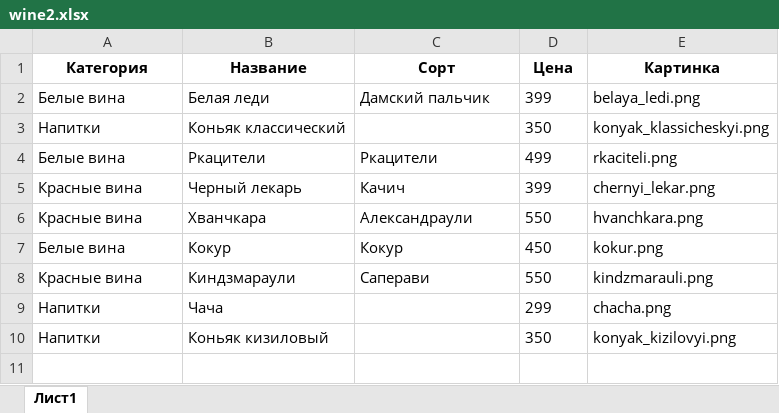
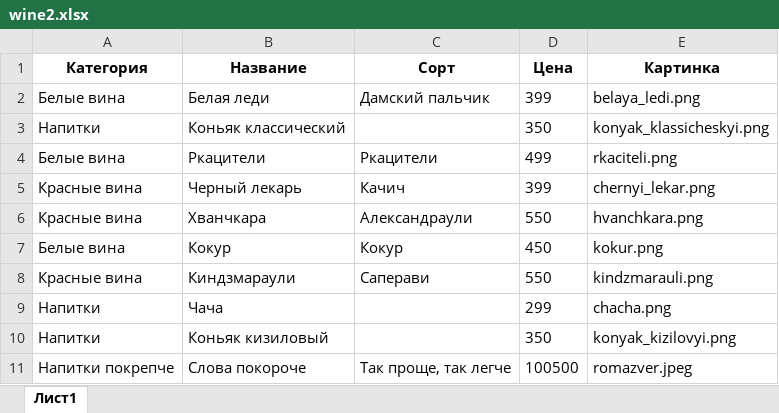
Before and after one commit to BEvgeniya/wine, an Excel workbook: wine2.xlsx, sheet Лист1, drawn as a sheet; values as stored, in another font and other column widths than the file's, no borders; the diff names each change by its address in the sheet, - before the commit and + after, or states it on an @@ line.

```diff
--- a/wine2.xlsx (sheet Лист1)
+++ b/wine2.xlsx (sheet Лист1)
+row 11: Напитки покрепче | Слова покороче | Так проще, так легче | 100500 | romazver.jpeg
```
Also changed, not shown: 5 other files.
